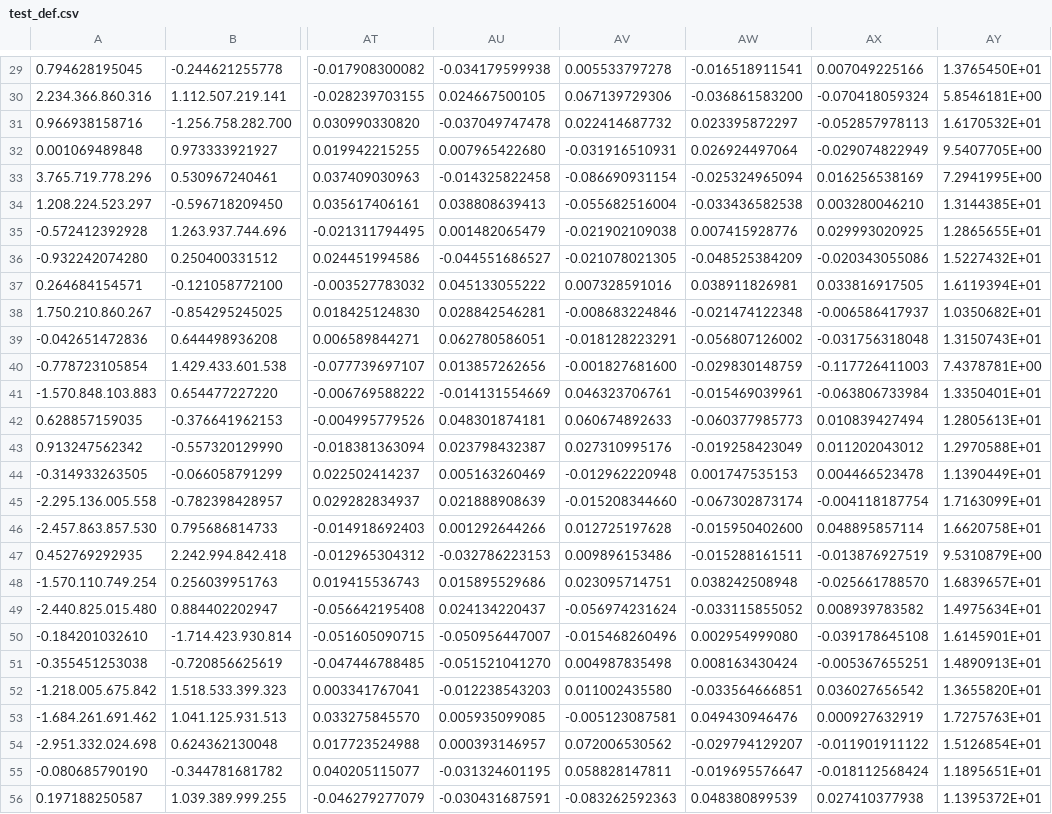
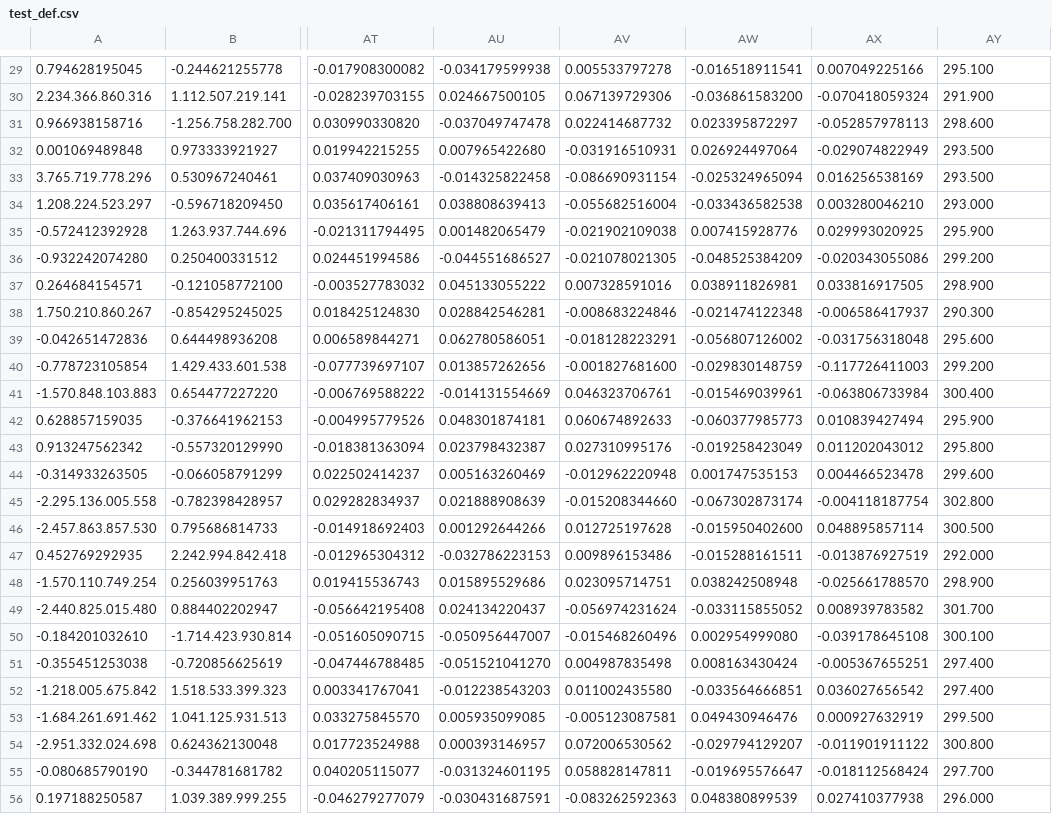
Before and after one commit to arturoVitiIngUnifi/ComplexNeuralNetwork, a CSV file: dataset/test_def.csv, drawn as a sheet; only a part is shown, gaps mark what is left out; the diff covers the shown part only; the diff names each change by its address in the sheet, - before the commit and + after, or states it on an @@ line.

```diff
--- a/dataset/test_def.csv
+++ b/dataset/test_def.csv
-AY29: 1.3765450E+01
+AY29: 295.100
-AY30: 5.8546181E+00
+AY30: 291.900
-AY31: 1.6170532E+01
+AY31: 298.600
-AY32: 9.5407705E+00
+AY32: 293.500
-AY33: 7.2941995E+00
+AY33: 293.500
-AY34: 1.3144385E+01
+AY34: 293.000
-AY35: 1.2865655E+01
+AY35: 295.900
-AY36: 1.5227432E+01
+AY36: 299.200
-AY37: 1.6119394E+01
+AY37: 298.900
-AY38: 1.0350682E+01
+AY38: 290.300
-AY39: 1.3150743E+01
+AY39: 295.600
-AY40: 7.4378781E+00
+AY40: 299.200
-AY41: 1.3350401E+01
+AY41: 300.400
-AY42: 1.2805613E+01
+AY42: 295.900
-AY43: 1.2970588E+01
+AY43: 295.800
-AY44: 1.1390449E+01
+AY44: 299.600
-AY45: 1.7163099E+01
+AY45: 302.800
-AY46: 1.6620758E+01
+AY46: 300.500
-AY47: 9.5310879E+00
+AY47: 292.000
-AY48: 1.6839657E+01
+AY48: 298.900
-AY49: 1.4975634E+01
+AY49: 301.700
-AY50: 1.6145901E+01
+AY50: 300.100
-AY51: 1.4890913E+01
+AY51: 297.400
-AY52: 1.3655820E+01
+AY52: 297.400
-AY53: 1.7275763E+01
+AY53: 299.500
-AY54: 1.5126854E+01
+AY54: 300.800
-AY55: 1.1895651E+01
+AY55: 297.700
-AY56: 1.1395372E+01
+AY56: 296.000
```
Also changed, not shown: 49 edited cells elsewhere in this file, dataset/train_def.csv, 8 other files.
